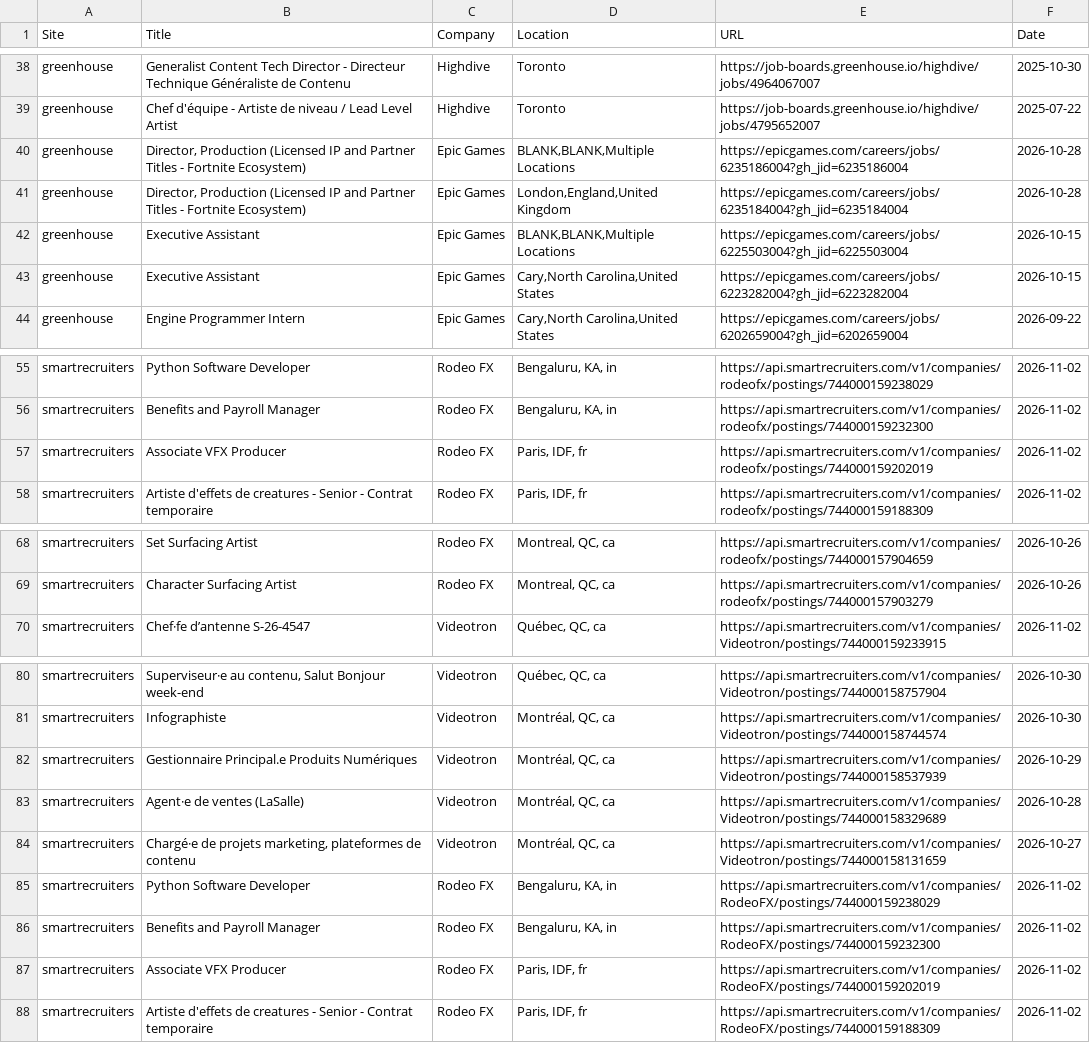
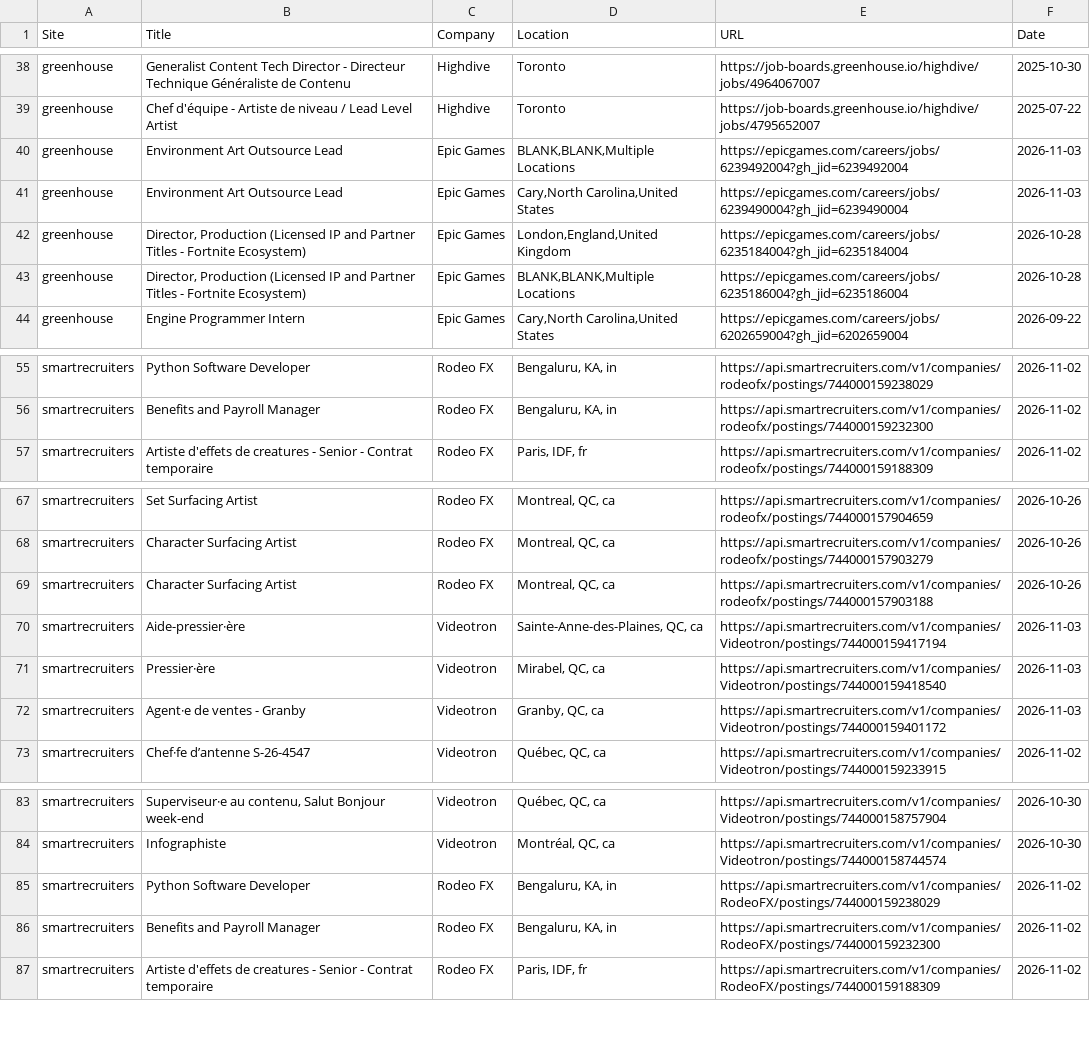
Before and after one commit to christiandguerard/ever-jobs-dash, a CSV file: daily_jobs.csv, drawn as a sheet; only a part is shown, gaps mark what is left out; the diff covers the shown part only.

Commit message:
Update job dashboard: Tue Nov  3 19:21:12 UTC 2026

```diff
--- a/daily_jobs.csv
+++ b/daily_jobs.csv
@@ -39,6 +39,6 @@ greenhouse,Generalist Content Tech Director - Directeur Technique Généraliste
 greenhouse,Chef d'équipe - Artiste de niveau / Lead Level Artist,Highdive,Toronto,https://job-boards.greenhouse.io/highdive/jobs/4795652007,2025-07-22
+greenhouse,Environment Art Outsource Lead,Epic Games,"BLANK,BLANK,Multiple Locations",https://epicgames.com/careers/jobs/6239492004?gh_jid=6239492004,2026-11-03
+greenhouse,Environment Art Outsource Lead,Epic Games,"Cary,North Carolina,United States",https://epicgames.com/careers/jobs/6239490004?gh_jid=6239490004,2026-11-03
+greenhouse,"Director, Production (Licensed IP and Partner Titles - Fortnite Ecosystem)",Epic Games,"London,England,United Kingdom",https://epicgames.com/careers/jobs/6235184004?gh_jid=6235184004,2026-10-28
 greenhouse,"Director, Production (Licensed IP and Partner Titles - Fortnite Ecosystem)",Epic Games,"BLANK,BLANK,Multiple Locations",https://epicgames.com/careers/jobs/6235186004?gh_jid=6235186004,2026-10-28
-greenhouse,"Director, Production (Licensed IP and Partner Titles - Fortnite Ecosystem)",Epic Games,"London,England,United Kingdom",https://epicgames.com/careers/jobs/6235184004?gh_jid=6235184004,2026-10-28
-greenhouse,Executive Assistant,Epic Games,"BLANK,BLANK,Multiple Locations",https://epicgames.com/careers/jobs/6225503004?gh_jid=6225503004,2026-10-15
-greenhouse,Executive Assistant,Epic Games,"Cary,North Carolina,United States",https://epicgames.com/careers/jobs/6223282004?gh_jid=6223282004,2026-10-15
 greenhouse,Engine Programmer Intern,Epic Games,"Cary,North Carolina,United States",https://epicgames.com/careers/jobs/6202659004?gh_jid=6202659004,2026-09-22
@@ -56,3 +56,2 @@ smartrecruiters,Python Software Developer,Rodeo FX,"Bengaluru, KA, in",https://a
 smartrecruiters,Benefits and Payroll Manager,Rodeo FX,"Bengaluru, KA, in",https://api.smartrecruiters.com/v1/companies/rodeofx/postings/744000159232300,2026-11-02
-smartrecruiters,Associate VFX Producer,Rodeo FX,"Paris, IDF, fr",https://api.smartrecruiters.com/v1/companies/rodeofx/postings/744000159202019,2026-11-02
 smartrecruiters,Artiste d'effets de creatures - Senior - Contrat temporaire,Rodeo FX,"Paris, IDF, fr",https://api.smartrecruiters.com/v1/companies/rodeofx/postings/744000159188309,2026-11-02
@@ -69,2 +68,6 @@ smartrecruiters,Set Surfacing Artist,Rodeo FX,"Montreal, QC, ca",https://api.sma
 smartrecruiters,Character Surfacing Artist,Rodeo FX,"Montreal, QC, ca",https://api.smartrecruiters.com/v1/companies/rodeofx/postings/744000157903279,2026-10-26
+smartrecruiters,Character Surfacing Artist,Rodeo FX,"Montreal, QC, ca",https://api.smartrecruiters.com/v1/companies/rodeofx/postings/744000157903188,2026-10-26
+smartrecruiters,Aide-pressier·ère,Videotron,"Sainte-Anne-des-Plaines, QC, ca",https://api.smartrecruiters.com/v1/companies/Videotron/postings/744000159417194,2026-11-03
+smartrecruiters,Pressier·ère,Videotron,"Mirabel, QC, ca",https://api.smartrecruiters.com/v1/companies/Videotron/postings/744000159418540,2026-11-03
+smartrecruiters,Agent·e de ventes - Granby,Videotron,"Granby, QC, ca",https://api.smartrecruiters.com/v1/companies/Videotron/postings/744000159401172,2026-11-03
 smartrecruiters,Chef·fe d’antenne S-26-4547,Videotron,"Québec, QC, ca",https://api.smartrecruiters.com/v1/companies/Videotron/postings/744000159233915,2026-11-02
@@ -81,8 +84,4 @@ smartrecruiters,"Superviseur·e au contenu, Salut Bonjour week-end",Videotron,"Q
 smartrecruiters,Infographiste,Videotron,"Montréal, QC, ca",https://api.smartrecruiters.com/v1/companies/Videotron/postings/744000158744574,2026-10-30
-smartrecruiters,Gestionnaire Principal.e Produits Numériques,Videotron,"Montréal, QC, ca",https://api.smartrecruiters.com/v1/companies/Videotron/postings/744000158537939,2026-10-29
-smartrecruiters,Agent·e de ventes (LaSalle),Videotron,"Montréal, QC, ca",https://api.smartrecruiters.com/v1/companies/Videotron/postings/744000158329689,2026-10-28
-smartrecruiters,"Chargé·e de projets marketing, plateformes de contenu",Videotron,"Montréal, QC, ca",https://api.smartrecruiters.com/v1/companies/Videotron/postings/744000158131659,2026-10-27
 smartrecruiters,Python Software Developer,Rodeo FX,"Bengaluru, KA, in",https://api.smartrecruiters.com/v1/companies/RodeoFX/postings/744000159238029,2026-11-02
 smartrecruiters,Benefits and Payroll Manager,Rodeo FX,"Bengaluru, KA, in",https://api.smartrecruiters.com/v1/companies/RodeoFX/postings/744000159232300,2026-11-02
-smartrecruiters,Associate VFX Producer,Rodeo FX,"Paris, IDF, fr",https://api.smartrecruiters.com/v1/companies/RodeoFX/postings/744000159202019,2026-11-02
 smartrecruiters,Artiste d'effets de creatures - Senior - Contrat temporaire,Rodeo FX,"Paris, IDF, fr",https://api.smartrecruiters.com/v1/companies/RodeoFX/postings/744000159188309,2026-11-02
```
Also changed, not shown: 2 added rows, 1 removed row and 1 moved row elsewhere in this file.
